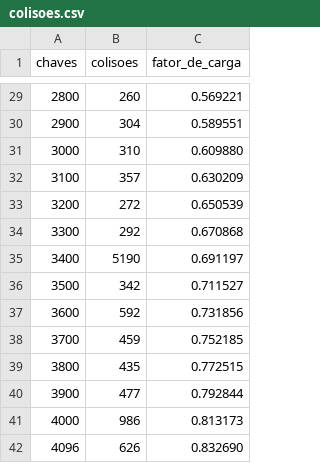
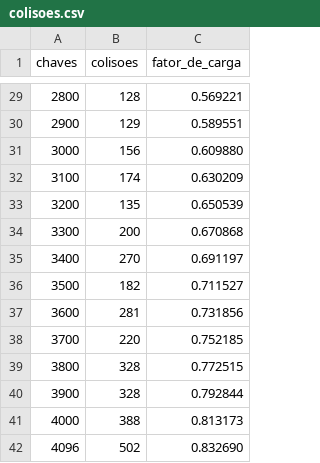
Before and after one commit to marialuiza15/EstruturaDeDadosAvancados-INF1010, a CSV file: TRAB-1/colisoes.csv, drawn as a sheet; only a part is shown, gaps mark what is left out; the diff covers the shown part only.

Commit message:
add: Colisoes totais: 4620

```diff
--- a/TRAB-1/colisoes.csv
+++ b/TRAB-1/colisoes.csv
@@ -29,14 +29,14 @@ chaves,colisoes,fator_de_carga
-2800,260,0.569221
-2900,304,0.589551
-3000,310,0.609880
-3100,357,0.630209
-3200,272,0.650539
-3300,292,0.670868
-3400,5190,0.691197
-3500,342,0.711527
-3600,592,0.731856
-3700,459,0.752185
-3800,435,0.772515
-3900,477,0.792844
-4000,986,0.813173
-4096,626,0.832690
+2800,128,0.569221
+2900,129,0.589551
+3000,156,0.609880
+3100,174,0.630209
+3200,135,0.650539
+3300,200,0.670868
+3400,270,0.691197
+3500,182,0.711527
+3600,281,0.731856
+3700,220,0.752185
+3800,328,0.772515
+3900,328,0.792844
+4000,388,0.813173
+4096,502,0.832690
```
Also changed, not shown: 27 edited cells elsewhere in this file, 2 other files.
